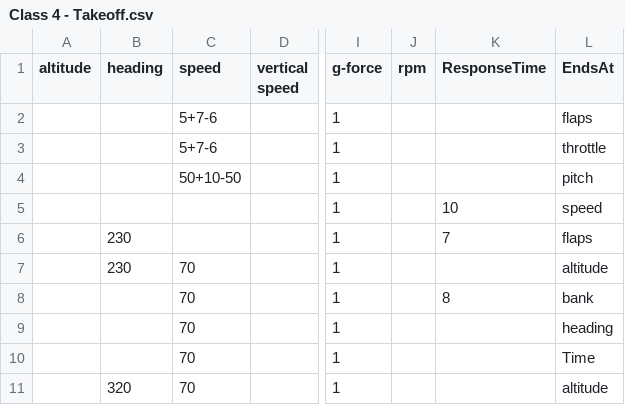
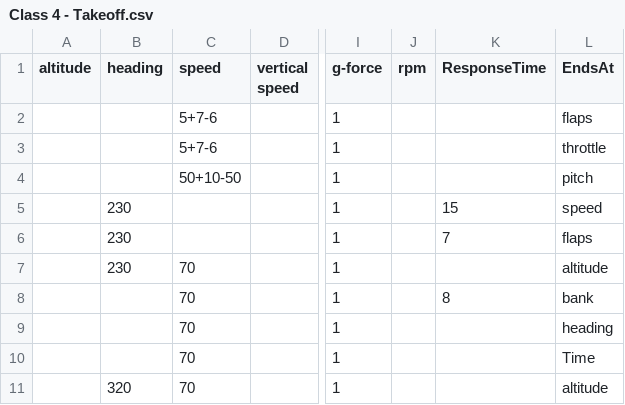
Before and after one commit to shrubb/pilot-school, a CSV file: Schedules/Class 4 - Takeoff.csv, drawn as a sheet; only a part is shown, gaps mark what is left out; the diff names each change by its address in the sheet, - before the commit and + after, or states it on an @@ line.

```diff
--- a/Schedules/Class 4 - Takeoff.csv
+++ b/Schedules/Class 4 - Takeoff.csv
-B5 (heading): (empty)
+B5 (heading): 230
-K5 (ResponseTime): 10
+K5 (ResponseTime): 15
```
Also changed, not shown: Schedules/Class 1 - Climb, descent, slow flight.csv, Schedules/Class 3 - Turns.csv, 2 other files.
